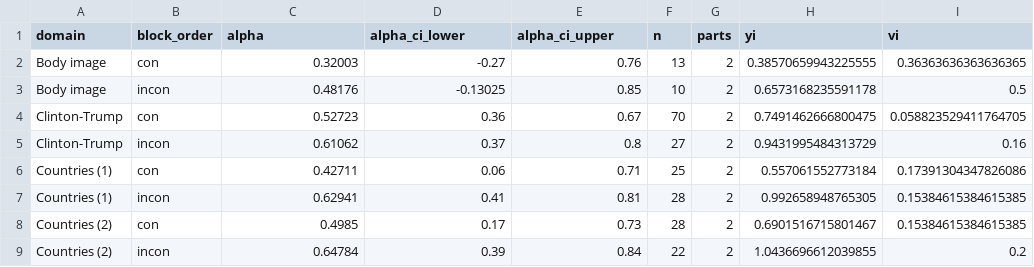
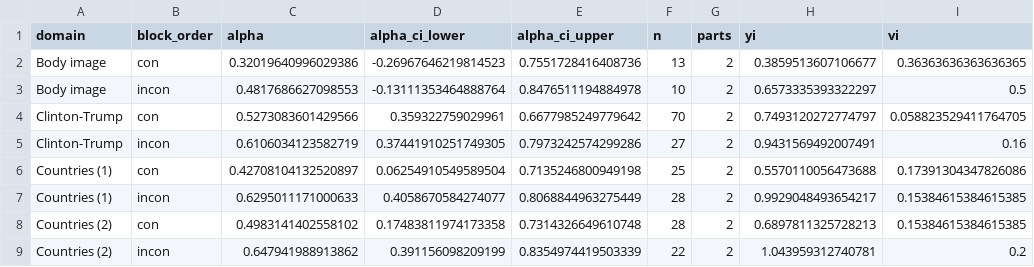
Before and after one commit to ianhussey/irap-reliability-meta-analysis, a CSV file: data/effect sizes for meta-analyses/data_D_scores_internal_consistency_permuted_estimates_by_block_order.csv, drawn as a sheet; only a part is shown; the diff covers the shown part only.

```diff
--- a/data/effect sizes for meta-analyses/data_D_scores_internal_consistency_permuted_estimates_by_block_order.csv
+++ b/data/effect sizes for meta-analyses/data_D_scores_internal_consistency_permuted_estimates_by_block_order.csv
@@ -1,9 +1,9 @@
 domain,block_order,alpha,alpha_ci_lower,alpha_ci_upper,n,parts,yi,vi
-Body image,con,0.32003,-0.27,0.76,13,2,0.38570659943225555,0.36363636363636365
-Body image,incon,0.48176,-0.13025,0.85,10,2,0.6573168235591178,0.5
-Clinton-Trump,con,0.52723,0.36,0.67,70,2,0.7491462666800475,0.058823529411764705
-Clinton-Trump,incon,0.61062,0.37,0.8,27,2,0.9431995484313729,0.16
-Countries (1),con,0.42711,0.06,0.71,25,2,0.557061552773184,0.17391304347826086
-Countries (1),incon,0.62941,0.41,0.81,28,2,0.992658948765305,0.15384615384615385
-Countries (2),con,0.4985,0.17,0.73,28,2,0.6901516715801467,0.15384615384615385
-Countries (2),incon,0.64784,0.39,0.84,22,2,1.0436696612039855,0.2
+Body image,con,0.32019640996029386,-0.26967646219814523,0.7551728416408736,13,2,0.3859513607106677,0.36363636363636365
+Body image,incon,0.4817686627098553,-0.13111353464888764,0.8476511194884978,10,2,0.6573335393322297,0.5
+Clinton-Trump,con,0.5273083601429566,0.359322759029961,0.6677985249779642,70,2,0.7493120272774797,0.058823529411764705
+Clinton-Trump,incon,0.6106034123582719,0.37441910251749305,0.7973242574299286,27,2,0.9431569492007491,0.16
+Countries (1),con,0.42708104132520897,0.06254910549589504,0.7135246800949198,25,2,0.5570110056473688,0.17391304347826086
+Countries (1),incon,0.6295011171000633,0.4058670584274077,0.8068844963275449,28,2,0.9929048493654217,0.15384615384615385
+Countries (2),con,0.4983141402558102,0.17483811974173358,0.7314326649610748,28,2,0.6897811325728213,0.15384615384615385
+Countries (2),incon,0.647941988913862,0.391156098209199,0.8354974419503339,22,2,1.043959312740781,0.2
```
Also changed, not shown: 117 edited cells elsewhere in this file, data/effect sizes for meta-analyses/data_A_scores_internal_consistency_permuted_estimates.csv, data/effect sizes for meta-analyses/data_D_scores_internal_consistency_firstsecondhalves.csv, 7 other files.
